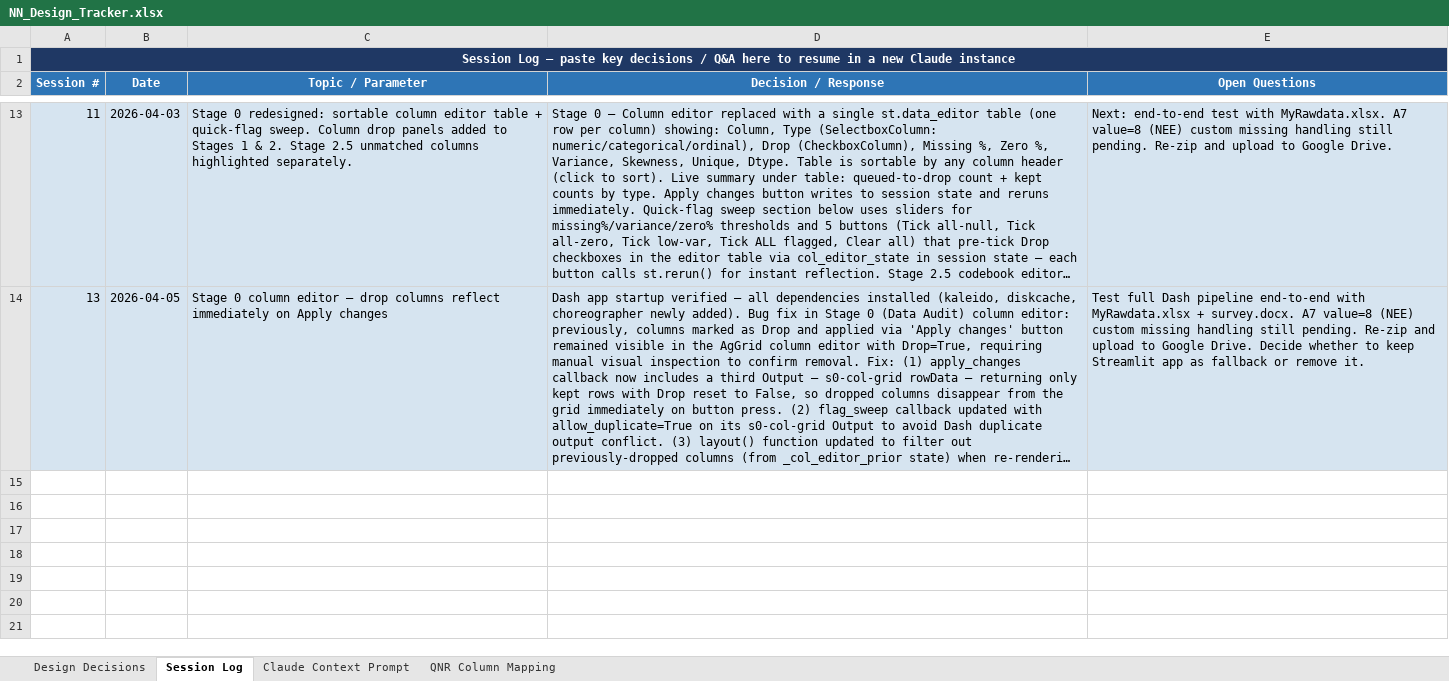
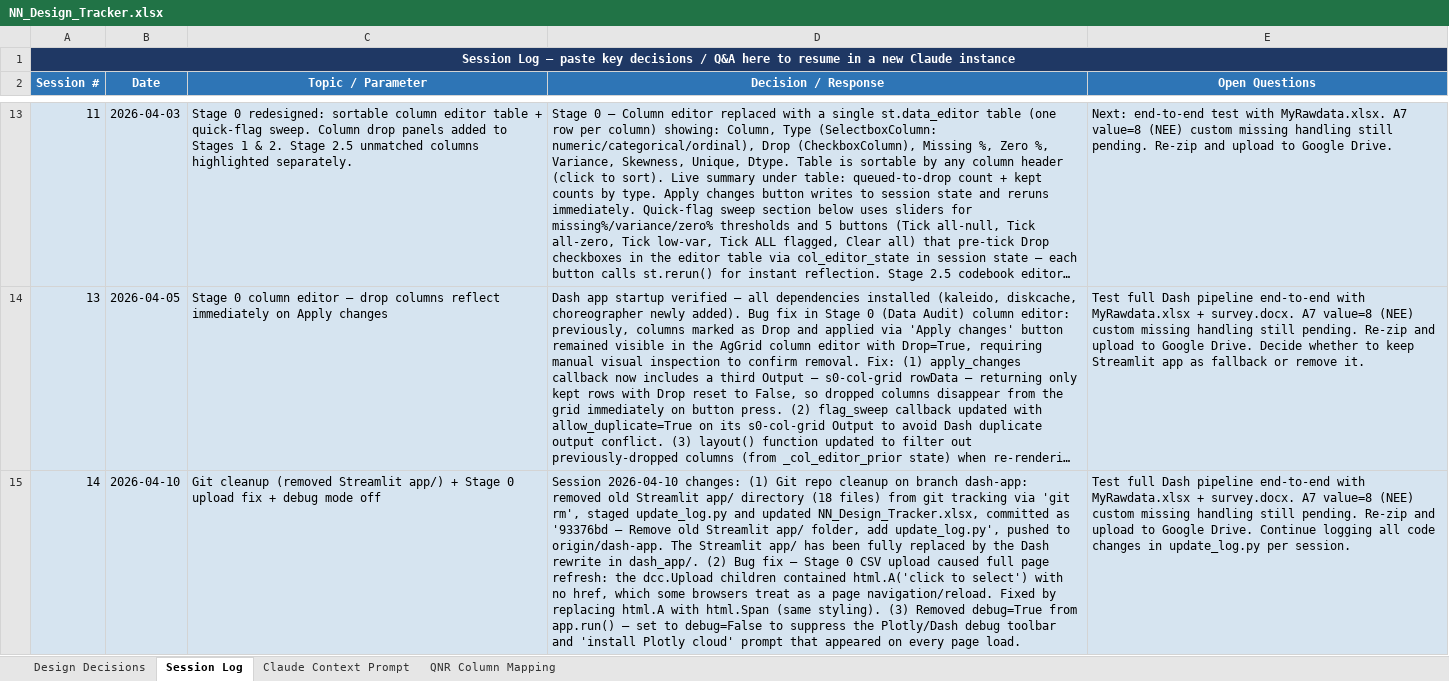
Before and after one commit to azat-shatru/NN_classification, an Excel workbook: NN_Design_Tracker.xlsx, sheet Session Log, drawn as a sheet; only a part is shown, gaps mark what is left out; long unchanged cells end in …; values as stored, in another font and other column widths than the file's, no borders; the diff covers the shown part only; the diff names each change by its address in the sheet, - before the commit and + after, or states it on an @@ line.

```diff
--- a/NN_Design_Tracker.xlsx (sheet Session Log)
+++ b/NN_Design_Tracker.xlsx (sheet Session Log)
+row 15: 14 | 2026-04-10 | Git cleanup (removed Streamlit app/) + Stage 0 upload fix + debug mode off | Session 2026-04-10 changes: (1) Git repo cleanup on branch dash-app: removed old Streamlit app/ directory (18 files) from git tracking via 'git rm', staged update_log.py and updated NN_Design_Tracker.xlsx, committed as '93376bd — Remove old Streamlit app/ folder, add update_log.py', pushed to origin/dash-app. The Streamlit app/ has been fully replaced by the Dash rewrite in dash_app/. (2) Bug fix — Stage 0 CSV upload caused full page refresh: the dcc.Upload children contained html.A('click to select') with no href, which some browsers treat as a page navigation/reload. Fixed by replacing html.A with html.Span (same styling). (3) Removed debug=True from app.run() — set to debug=False to suppress the Plotly/Dash debug toolbar and 'install Plotly cloud' prompt that appeared on every page load. | Test full Dash pipeline end-to-end with MyRawdata.xlsx + survey.docx. A7 value=8 (NEE) custom missing handling still pending. Re-zip and upload to Google Drive. Continue logging all code changes in update_log.py per session.
```
Also changed, not shown: 2 added rows elsewhere in this sheet, 5 other files.
